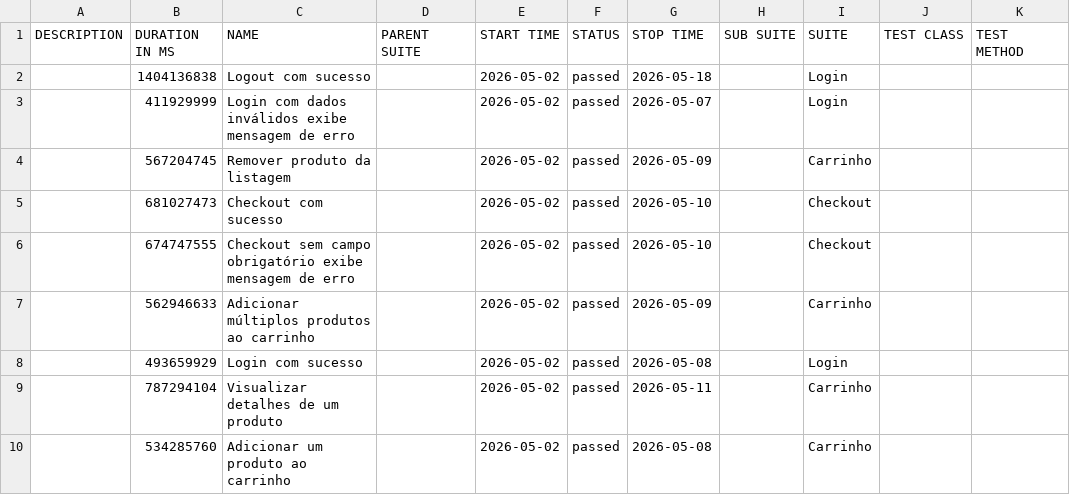
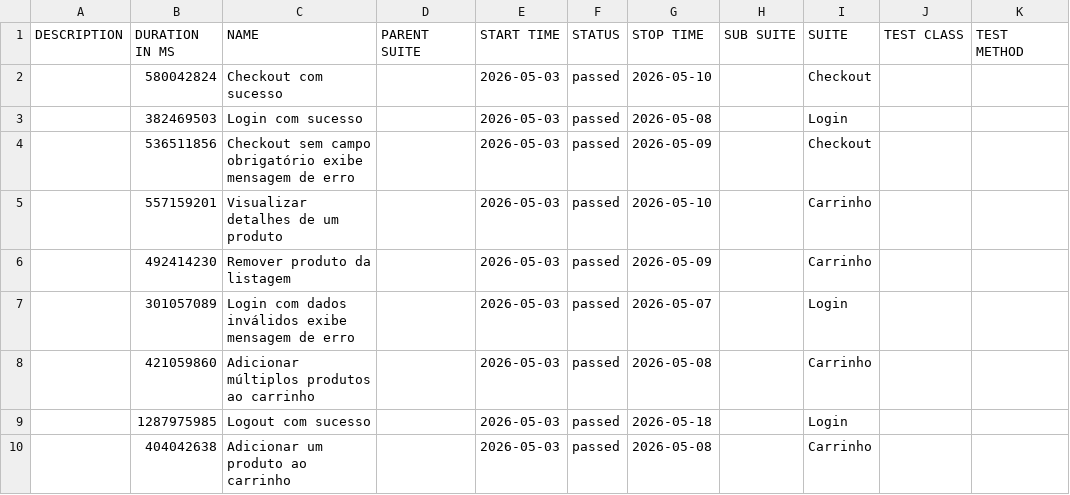
Before and after one commit to JaderTS/test-automation-desafio-outsera, a CSV file: e2e-tests/data/suites.csv, drawn as a sheet.

```diff
--- a/e2e-tests/data/suites.csv
+++ b/e2e-tests/data/suites.csv
@@ -1,10 +1,10 @@
 "DESCRIPTION","DURATION IN MS","NAME","PARENT SUITE","START TIME","STATUS","STOP TIME","SUB SUITE","SUITE","TEST CLASS","TEST METHOD"
-"","1404136838","Logout com sucesso","","2026-05-02","passed","2026-05-18","","Login","",""
-"","411929999","Login com dados inválidos exibe mensagem de erro","","2026-05-02","passed","2026-05-07","","Login","",""
-"","567204745","Remover produto da listagem","","2026-05-02","passed","2026-05-09","","Carrinho","",""
-"","681027473","Checkout com sucesso","","2026-05-02","passed","2026-05-10","","Checkout","",""
-"","674747555","Checkout sem campo obrigatório exibe mensagem de erro","","2026-05-02","passed","2026-05-10","","Checkout","",""
-"","562946633","Adicionar múltiplos produtos ao carrinho","","2026-05-02","passed","2026-05-09","","Carrinho","",""
-"","493659929","Login com sucesso","","2026-05-02","passed","2026-05-08","","Login","",""
-"","787294104","Visualizar detalhes de um produto","","2026-05-02","passed","2026-05-11","","Carrinho","",""
-"","534285760","Adicionar um produto ao carrinho","","2026-05-02","passed","2026-05-08","","Carrinho","",""
+"","580042824","Checkout com sucesso","","2026-05-03","passed","2026-05-10","","Checkout","",""
+"","382469503","Login com sucesso","","2026-05-03","passed","2026-05-08","","Login","",""
+"","536511856","Checkout sem campo obrigatório exibe mensagem de erro","","2026-05-03","passed","2026-05-09","","Checkout","",""
+"","557159201","Visualizar detalhes de um produto","","2026-05-03","passed","2026-05-10","","Carrinho","",""
+"","492414230","Remover produto da listagem","","2026-05-03","passed","2026-05-09","","Carrinho","",""
+"","301057089","Login com dados inválidos exibe mensagem de erro","","2026-05-03","passed","2026-05-07","","Login","",""
+"","421059860","Adicionar múltiplos produtos ao carrinho","","2026-05-03","passed","2026-05-08","","Carrinho","",""
+"","1287975985","Logout com sucesso","","2026-05-03","passed","2026-05-18","","Login","",""
+"","404042638","Adicionar um produto ao carrinho","","2026-05-03","passed","2026-05-08","","Carrinho","",""
```
Also changed, not shown: 45 other files.
